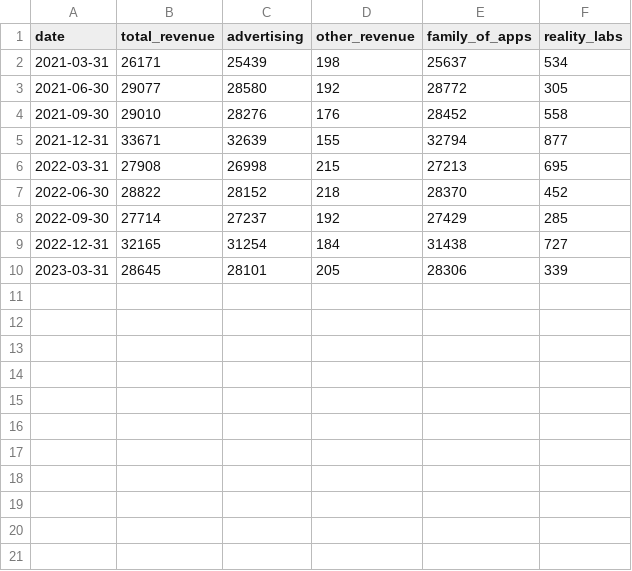
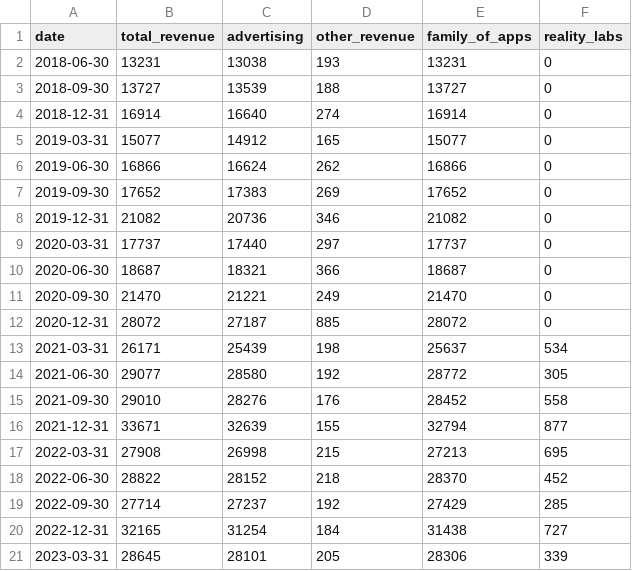
Before and after one commit to stoyanK7/not-reddit, a CSV file: docs/research/data/meta-revenue.csv, drawn as a sheet; the diff names each change by its address in the sheet, - before the commit and + after, or states it on an @@ line.

Commit message:
Add data for revenue all the way back to 2018 Q2

```diff
--- a/docs/research/data/meta-revenue.csv
+++ b/docs/research/data/meta-revenue.csv
+row 2: 2018-06-30 | 13231 | 13038 | 193 | 13231 | 0
+row 3: 2018-09-30 | 13727 | 13539 | 188 | 13727 | 0
+row 4: 2018-12-31 | 16914 | 16640 | 274 | 16914 | 0
+row 5: 2019-03-31 | 15077 | 14912 | 165 | 15077 | 0
+row 6: 2019-06-30 | 16866 | 16624 | 262 | 16866 | 0
+row 7: 2019-09-30 | 17652 | 17383 | 269 | 17652 | 0
+row 8: 2019-12-31 | 21082 | 20736 | 346 | 21082 | 0
+row 9: 2020-03-31 | 17737 | 17440 | 297 | 17737 | 0
+row 10: 2020-06-30 | 18687 | 18321 | 366 | 18687 | 0
+row 11: 2020-09-30 | 21470 | 21221 | 249 | 21470 | 0
+row 12: 2020-12-31 | 28072 | 27187 | 885 | 28072 | 0
```
